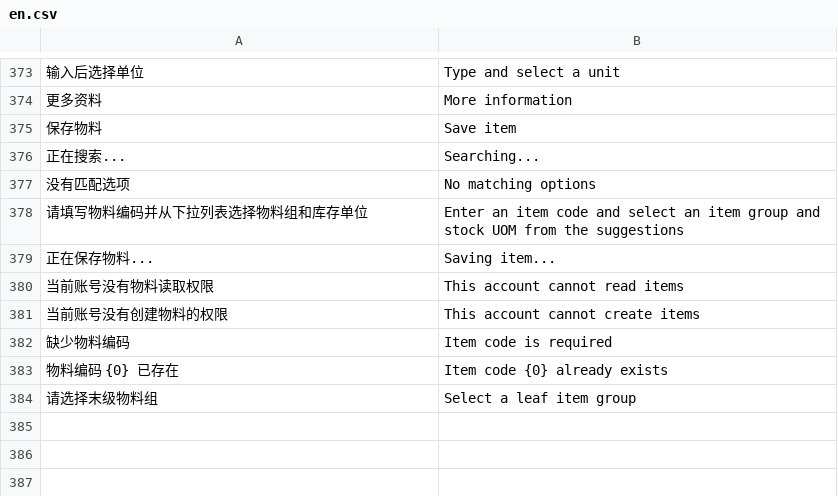
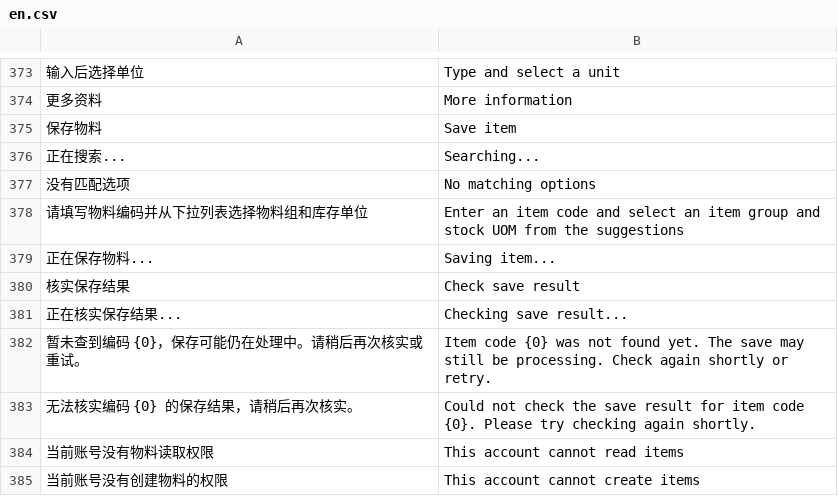
Before and after one commit to yueweiit/DeepLinkERP, a CSV file: mobile_operations/translations/en.csv, drawn as a sheet; only a part is shown, gaps mark what is left out; the shorter side is filled out with more unchanged rows; the diff names each change by its address in the sheet, - before the commit and + after, or states it on an @@ line.

```diff
--- a/mobile_operations/translations/en.csv
+++ b/mobile_operations/translations/en.csv
+row 380: 核实保存结果 | Check save result
+row 381: 正在核实保存结果... | Checking save result...
+row 382: 暂未查到编码 {0}，保存可能仍在处理中。请稍后再次核实或重试。 | Item code {0} was not found yet. The save may still be processing. Check again shortly or retry.
+row 383: 无法核实编码 {0} 的保存结果，请稍后再次核实。 | Could not check the save result for item code {0}. Please try checking again shortly.
```
Also changed, not shown: mobile_operations/translations/es.csv, 6 other files.
